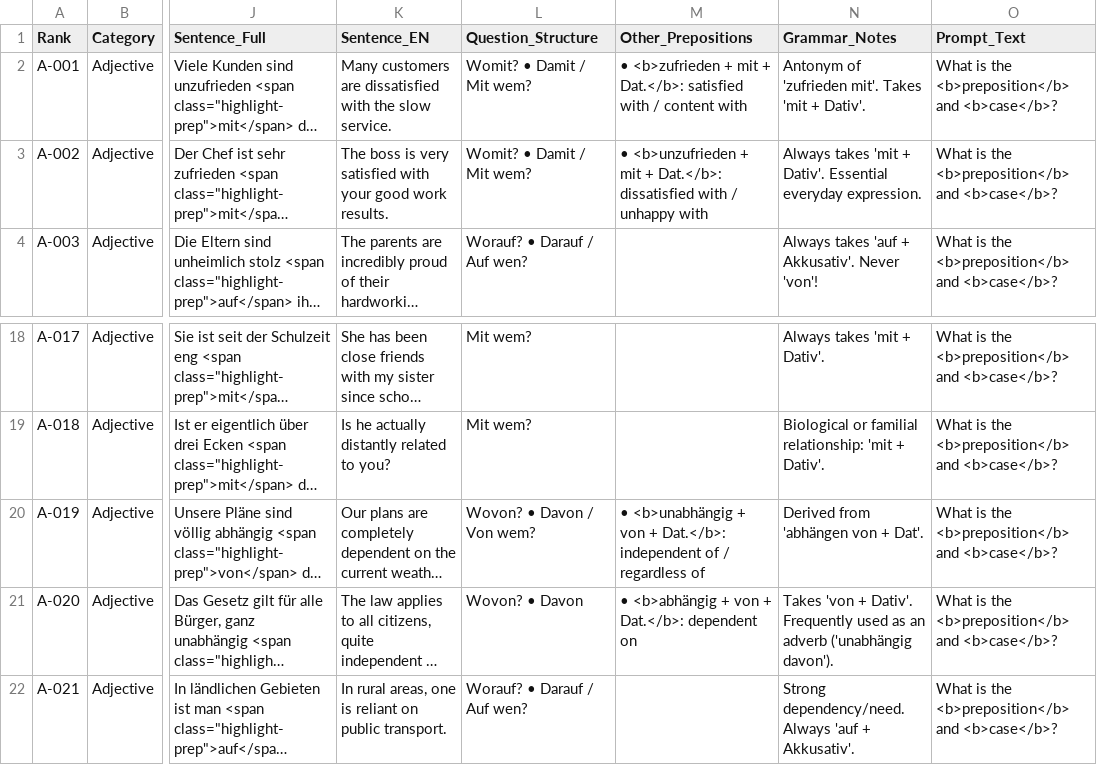
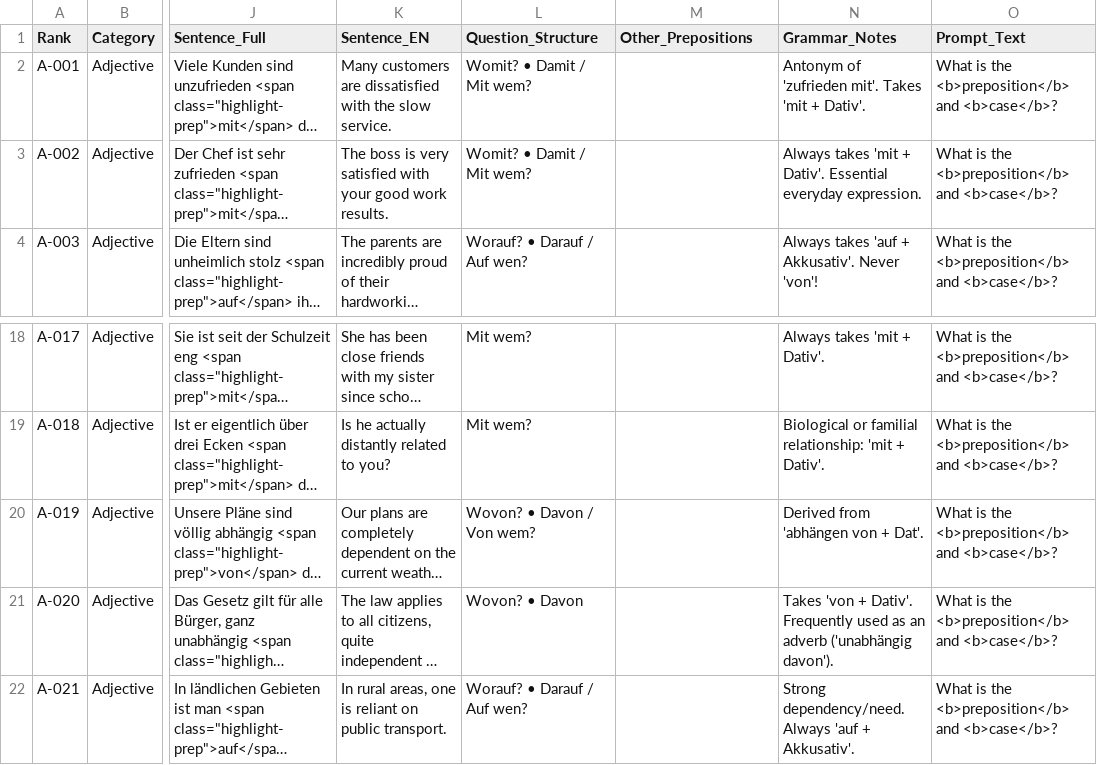
Before and after one commit to yuhouzhou/german-prepositions-anki, a TSV file: german_adjectives_with_prepositions.tsv, drawn as a sheet; only a part is shown, gaps mark what is left out; long unchanged cells end in …; the diff names each change by its address in the sheet, - before the commit and + after, or states it on an @@ line.

```diff
--- a/german_adjectives_with_prepositions.tsv
+++ b/german_adjectives_with_prepositions.tsv
-M2 (Other_Prepositions): • <b>zufrieden + mit + Dat.</b>: satisfied with / content with
+M2 (Other_Prepositions): (empty)
-M3 (Other_Prepositions): • <b>unzufrieden + mit + Dat.</b>: dissatisfied with / unhappy with
+M3 (Other_Prepositions): (empty)
-M20 (Other_Prepositions): • <b>unabhängig + von + Dat.</b>: independent of / regardless of
+M20 (Other_Prepositions): (empty)
-M21 (Other_Prepositions): • <b>abhängig + von + Dat.</b>: dependent on
+M21 (Other_Prepositions): (empty)
```
Also changed, not shown: german_verbs_with_prepositions.tsv, 10 other files.
